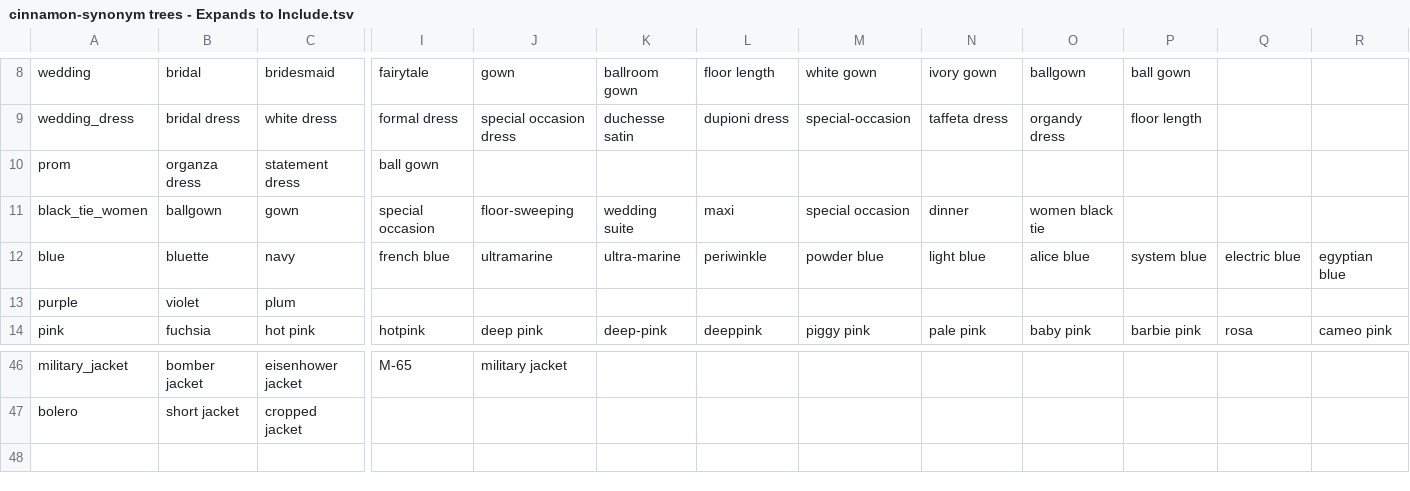
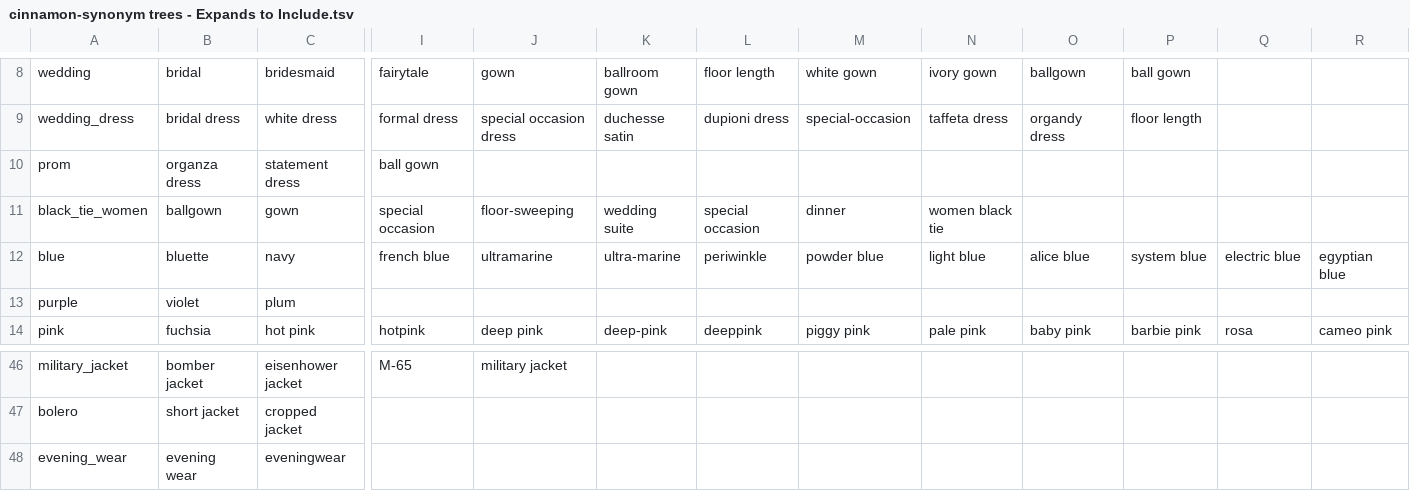
Before and after one commit to Interface-Foundry/IF-root, a TSV file: components/IF_search/cinnamon-synonym trees - Expands to Include.tsv, drawn as a sheet; only a part is shown, gaps mark what is left out; rows hold the shown columns only; the diff names each change by its address in the sheet, - before the commit and + after, or states it on an @@ line.

Commit message:
updating synonyms and category weights

```diff
--- a/components/IF_search/cinnamon-synonym trees - Expands to Include.tsv
+++ b/components/IF_search/cinnamon-synonym trees - Expands to Include.tsv
-L11: maxi
+L11: special occasion
-M11: special occasion
+M11: dinner
-N11: dinner
+N11: women black tie
-O11: women black tie
+O11: (empty)
+row 48: evening_wear | evening wear | eveningwear
```
Also changed, not shown: components/IF_search/List of Tags in Kip Search - custom weights.tsv.
